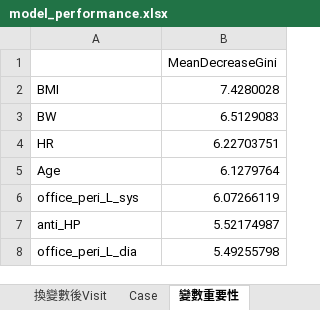
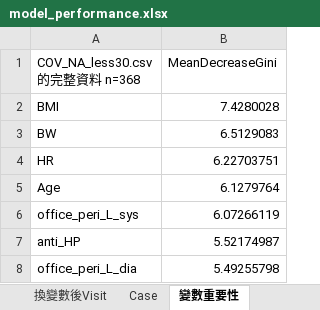
Before and after one commit to hsuhsuhsuhsuhsu/masterthesis, an Excel workbook: model_performance.xlsx, sheet 變數重要性, drawn as a sheet; only a part is shown; values as stored, in another font and other column widths than the file's, no borders; the diff names each change by its address in the sheet, - before the commit and + after, or states it on an @@ line.

```diff
--- a/model_performance.xlsx (sheet 變數重要性)
+++ b/model_performance.xlsx (sheet 變數重要性)
-A1: (empty)
+A1: COV_NA_less30.csv 的完整資料 n=368
```
Also changed, not shown: 2 other files.
